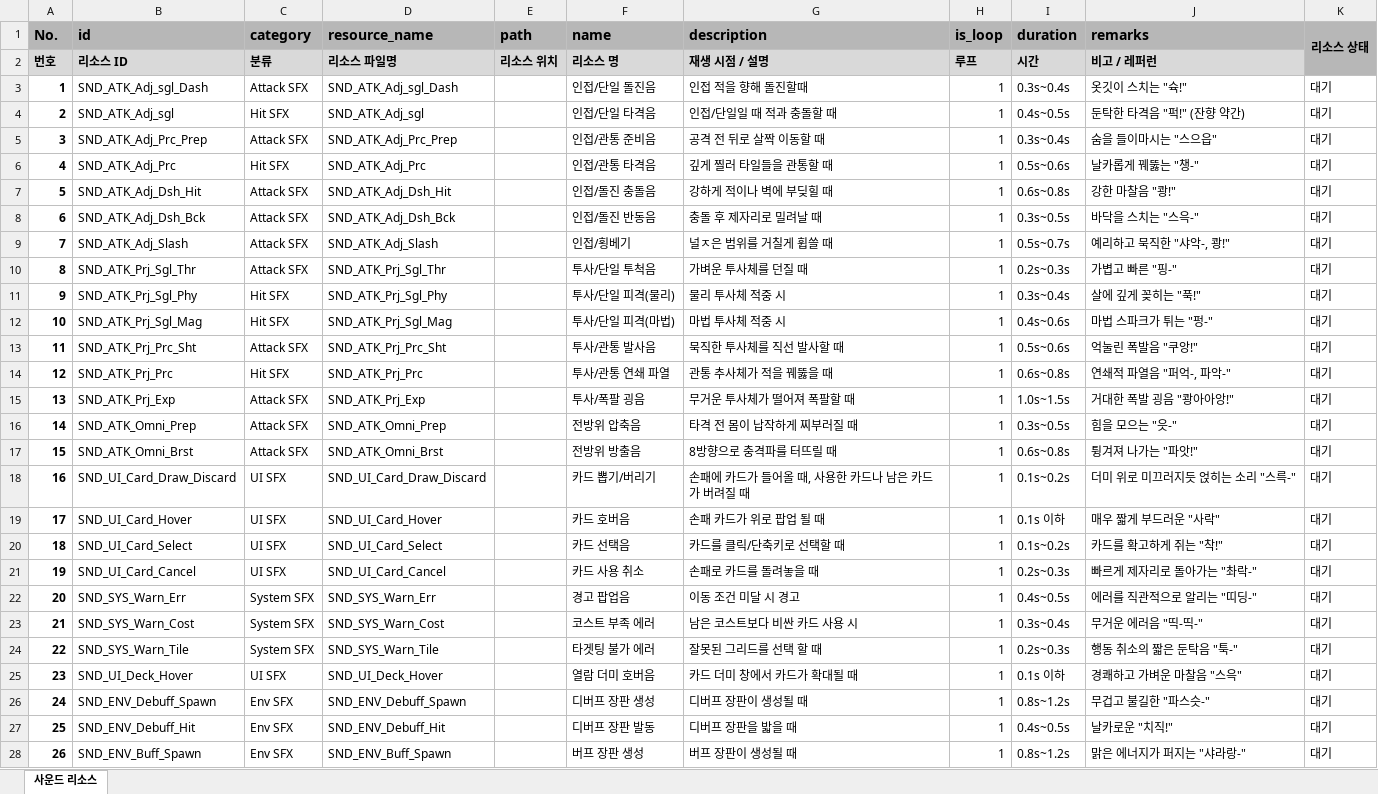
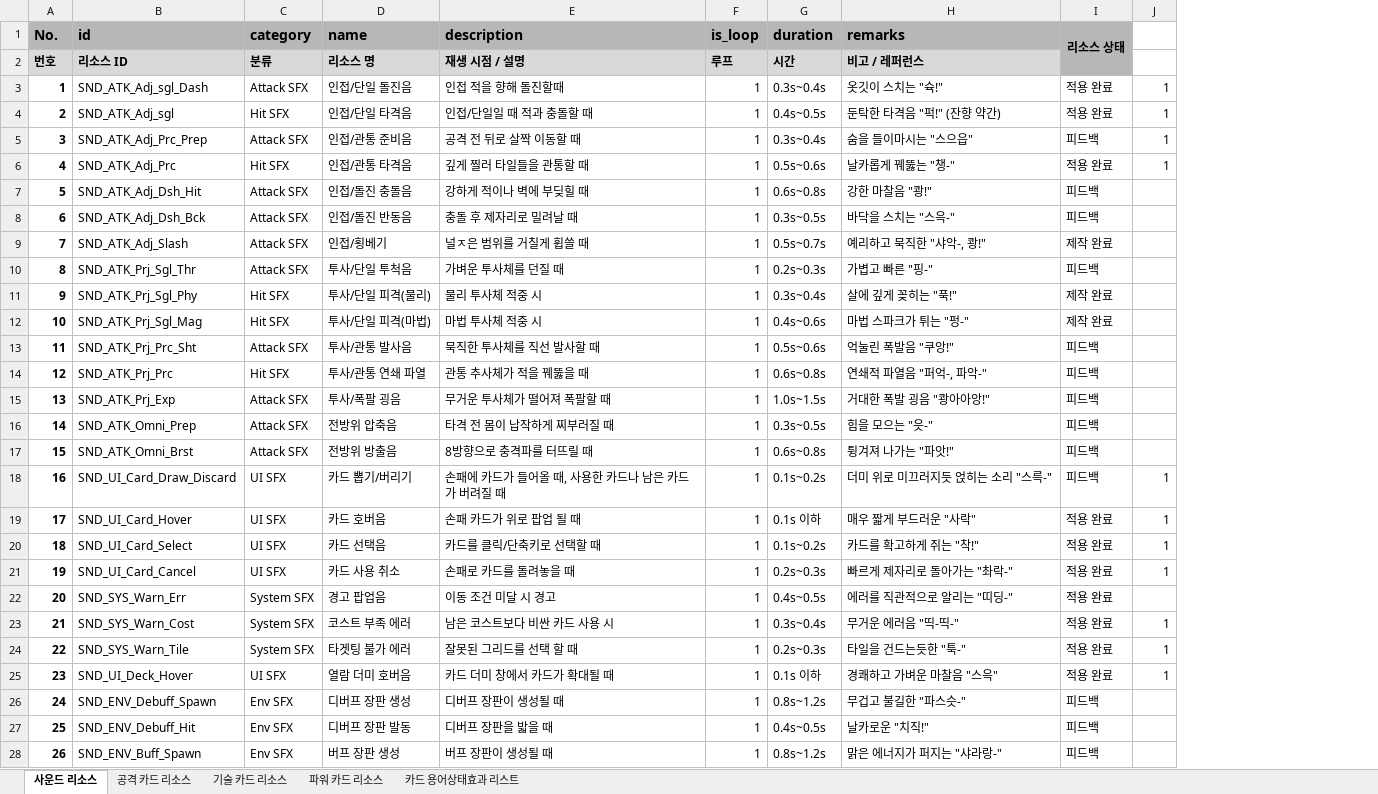
Before and after one commit to Taehyeon88/Graduation-project, an Excel workbook: 문서함/DB/리소스.xlsx, sheet 사운드 리소스, drawn as a sheet; only a part is shown; values as stored, in another font and other column widths than the file's, no borders; charts and pictures and conditional formats not drawn; removed rows and columns are numbered as before the commit, all else as after; the diff covers the shown part only; the diff names each change by its address in the sheet, - before the commit and + after, or states it on an @@ line.

```diff
--- a/문서함/DB/리소스.xlsx (sheet 사운드 리소스)
+++ b/문서함/DB/리소스.xlsx (sheet 사운드 리소스)
+sheet tab: 공격 카드 리소스
+sheet tab: 기술 카드 리소스
+sheet tab: 파워 카드 리소스
+sheet tab: 카드 용어상태효과 리스트
-column D (resource_name), rows 2-28: 리소스 파일명 | SND_ATK_Adj_sgl_Dash | SND_ATK_Adj_sgl | SND_ATK_Adj_Prc_Prep | SND_ATK_Adj_Prc | SND_ATK_Adj_Dsh_Hit | SND_ATK_Adj_Dsh_Bck | SND_ATK_Adj_Slash | SND_ATK_Prj_Sgl_Thr | SND_ATK_Prj_Sgl_Phy | SND_ATK_Prj_Sgl_Mag | SND_ATK_Prj_Prc_Sht | SND_ATK_Prj_Prc | SND_ATK_Prj_Exp | SND_ATK_Omni_Prep | SND_ATK_Omni_Brst | SND_UI_Card_Draw_Discard | SND_UI_Card_Hover | SND_UI_Card_Select | SND_UI_Card_Cancel | SND_SYS_Warn_Err | SND_SYS_Warn_Cost | SND_SYS_Warn_Tile | SND_UI_Deck_Hover | SND_ENV_Debuff_Spawn | SND_ENV_Debuff_Hit | SND_ENV_Buff_Spawn
-column E (path), row 2: 리소스 위치
+column J, rows 3-25: 1 | 1 | 1 | 1 |  |  |  |  |  |  |  |  |  |  |  | 1 | 1 | 1 | 1 |  | 1 | 1 | 1
-H2 (remarks): 비고 / 레퍼런
+H2 (remarks): 비고 / 레퍼런스
-I3:I4 (리소스 상태): 대기
+I3:I4 (리소스 상태): 적용 완료
-I5 (리소스 상태): 대기
+I5 (리소스 상태): 피드백
-I6 (리소스 상태): 대기
+I6 (리소스 상태): 적용 완료
-I7:I8 (리소스 상태): 대기
+I7:I8 (리소스 상태): 피드백
-I9 (리소스 상태): 대기
+I9 (리소스 상태): 제작 완료
-I10 (리소스 상태): 대기
+I10 (리소스 상태): 피드백
-I11:I12 (리소스 상태): 대기
+I11:I12 (리소스 상태): 제작 완료
-I13:I18 (리소스 상태): 대기
+I13:I18 (리소스 상태): 피드백
-I19:I25 (리소스 상태): 대기
+I19:I25 (리소스 상태): 적용 완료
-H24 (remarks): 행동 취소의 짧은 둔탁음 "툭-"
+H24 (remarks): 타일을 건드는듯한 "툭-"
-I26:I28 (리소스 상태): 대기
+I26:I28 (리소스 상태): 피드백
```
Also changed, not shown: 8 added rows and 5 edited cells elsewhere in this sheet, charts or pictures.
